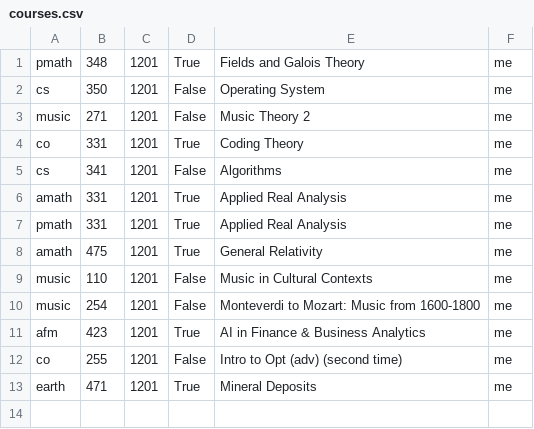
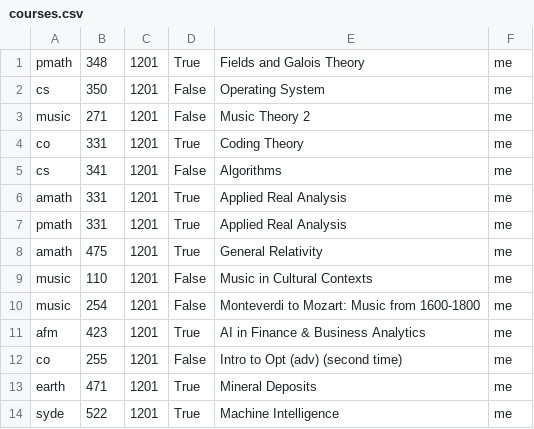
Before and after one commit to sibelius-notes/sibelius-notes.github.io, a CSV file: courses.csv, drawn as a sheet.

```diff
--- a/courses.csv
+++ b/courses.csv
@@ -13 +13,2 @@ co,255,1201,False,Intro to Opt (adv) (second time),me
 earth,471,1201,True,Mineral Deposits,me
+syde,522,1201,True,Machine Intelligence,me
```
Also changed, not shown: 3 other files.
